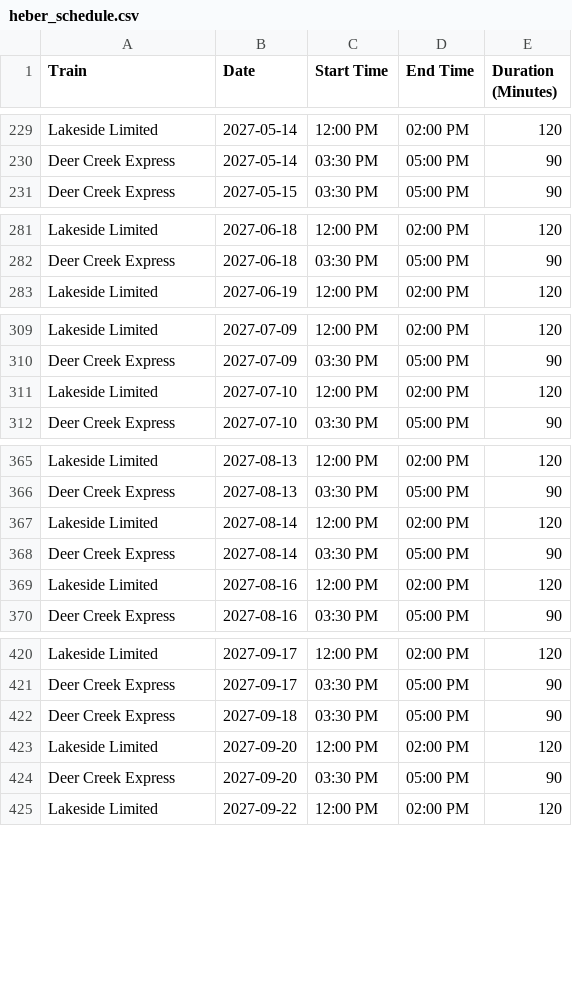
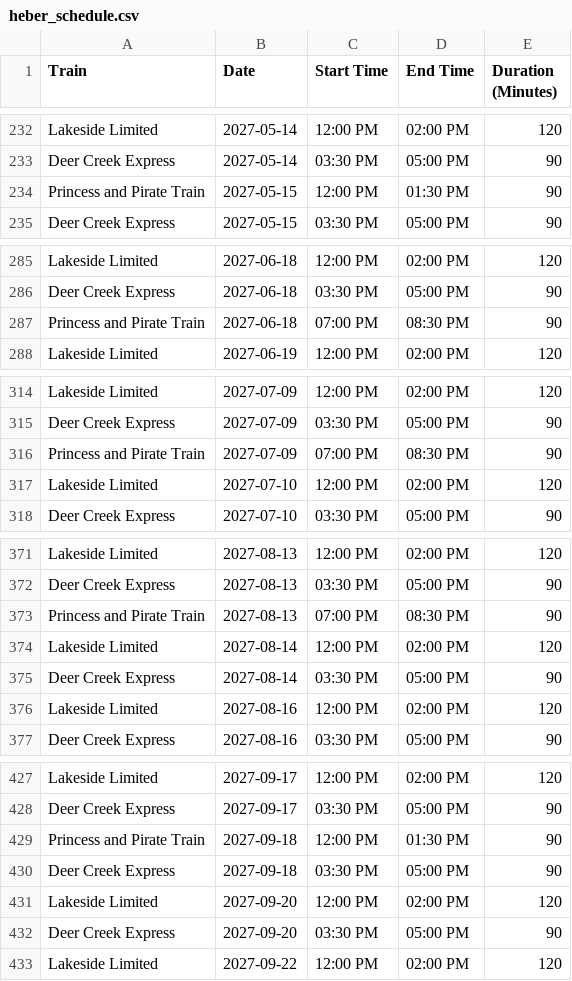
Before and after one commit to rmawhinney12/DK-Calendar, a CSV file: heber_schedule.csv, drawn as a sheet; only a part is shown, gaps mark what is left out; the diff covers the shown part only; the diff names each change by its address in the sheet, - before the commit and + after, or states it on an @@ line.

```diff
--- a/heber_schedule.csv
+++ b/heber_schedule.csv
+row 234: Princess and Pirate Train | 2027-05-15 | 12:00 PM | 01:30 PM | 90
+row 287: Princess and Pirate Train | 2027-06-18 | 07:00 PM | 08:30 PM | 90
+row 316: Princess and Pirate Train | 2027-07-09 | 07:00 PM | 08:30 PM | 90
+row 373: Princess and Pirate Train | 2027-08-13 | 07:00 PM | 08:30 PM | 90
+row 429: Princess and Pirate Train | 2027-09-18 | 12:00 PM | 01:30 PM | 90
```
Also changed, not shown: 4 added rows and 1 removed row elsewhere in this file, combined_calendar.csv, 1 other file.
